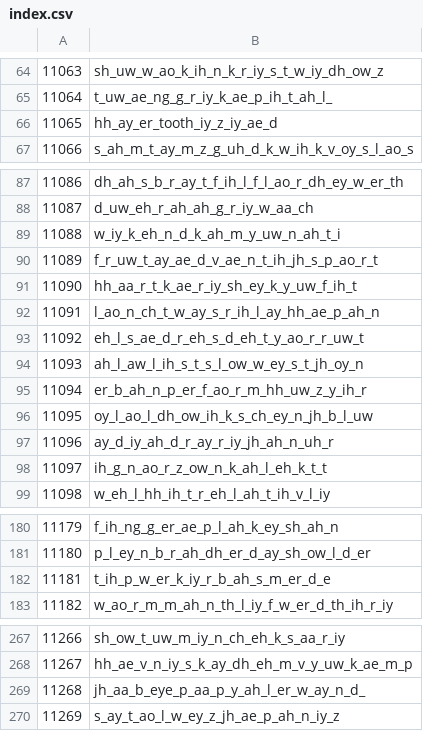
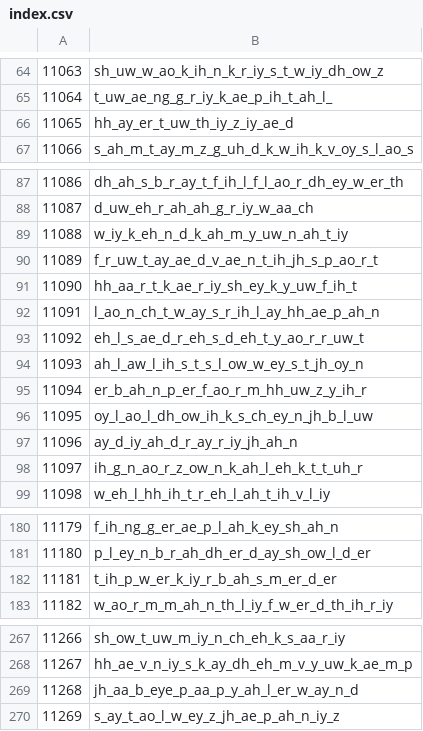
Before and after one commit to Slidingwall/arpasing-10k-11k-reclists, a CSV file: ARPAsing 11k/11k_index/index.csv, drawn as a sheet; only a part is shown, gaps mark what is left out.

Commit message:
Rename comment/reclist files & fix tokens
Rename comment.txt and reclist.txt to dataset-prefixed names (e.g. 10i_comment.txt, 10k_comment.txt, 11i_comment.txt, 11k_reclist.txt, 11im_comment.txt, 11km_comment.txt, etc.) across ARPAsing 10k/11k directories. Also apply tokenization and content fixes in several files (index.csv and comment/reclist files): remove stray trailing underscores, correct phonetic token sequences and small typos (e.g. 'clolr' → 'color', adjustments to hh_/t_uw_th_/kk/_uh_r suffixes), and other minor segment cleanups.

```diff
--- a/ARPAsing 11k/11k_index/index.csv
+++ b/ARPAsing 11k/11k_index/index.csv
@@ -65,3 +65,3 @@
 11064	t_uw_ae_ng_g_r_iy_k_ae_p_ih_t_ah_l_
-11065	hh_ay_er_tooth_iy_z_iy_ae_d
+11065	hh_ay_er_t_uw_th_iy_z_iy_ae_d
 11066	s_ah_m_t_ay_m_z_g_uh_d_k_w_ih_k_v_oy_s_l_ao_s
@@ -88,3 +88,3 @@
 11087	d_uw_eh_r_ah_ah_g_r_iy_w_aa_ch
-11088	w_iy_k_eh_n_d_k_ah_m_y_uw_n_ah_t_i
+11088	w_iy_k_eh_n_d_k_ah_m_y_uw_n_ah_t_iy
 11089	f_r_uw_t_ay_ae_d_v_ae_n_t_ih_jh_s_p_ao_r_t
@@ -96,4 +96,4 @@
 11095	oy_l_ao_l_dh_ow_ih_k_s_ch_ey_n_jh_b_l_uw
-11096	ay_d_iy_ah_d_r_ay_r_iy_jh_ah_n_uh_r
-11097	ih_g_n_ao_r_z_ow_n_k_ah_l_eh_k_t_t
+11096	ay_d_iy_ah_d_r_ay_r_iy_jh_ah_n
+11097	ih_g_n_ao_r_z_ow_n_k_ah_l_eh_k_t_t_uh_r
 11098	w_eh_l_hh_ih_t_r_eh_l_ah_t_ih_v_l_iy
@@ -181,3 +181,3 @@
 11180	p_l_ey_n_b_r_ah_dh_er_d_ay_sh_ow_l_d_er
-11181	t_ih_p_w_er_k_iy_r_b_ah_s_m_er_d_e
+11181	t_ih_p_w_er_k_iy_r_b_ah_s_m_er_d_er
 11182	w_ao_r_m_m_ah_n_th_l_iy_f_w_er_d_th_ih_r_iy
@@ -268,3 +268,3 @@
 11267	hh_ae_v_n_iy_s_k_ay_dh_eh_m_v_y_uw_k_ae_m_p
-11268	jh_aa_b_eye_p_aa_p_y_ah_l_er_w_ay_n_d_
+11268	jh_aa_b_eye_p_aa_p_y_ah_l_er_w_ay_n_d
 11269	s_ay_t_ao_l_w_ey_z_jh_ae_p_ah_n_iy_z
```
Also changed, not shown: ARPAsing 10k/10k_index/index.csv, ARPAsing 10k/10k_index_min/index.csv, 17 other files.
